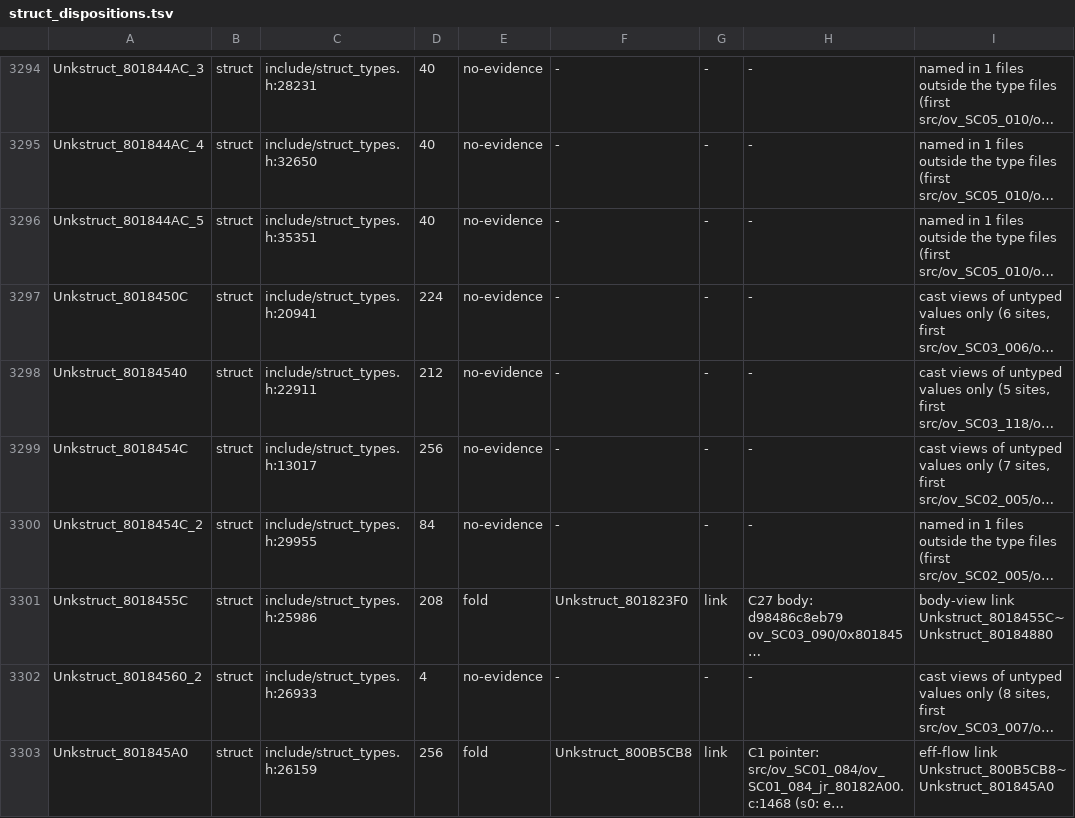
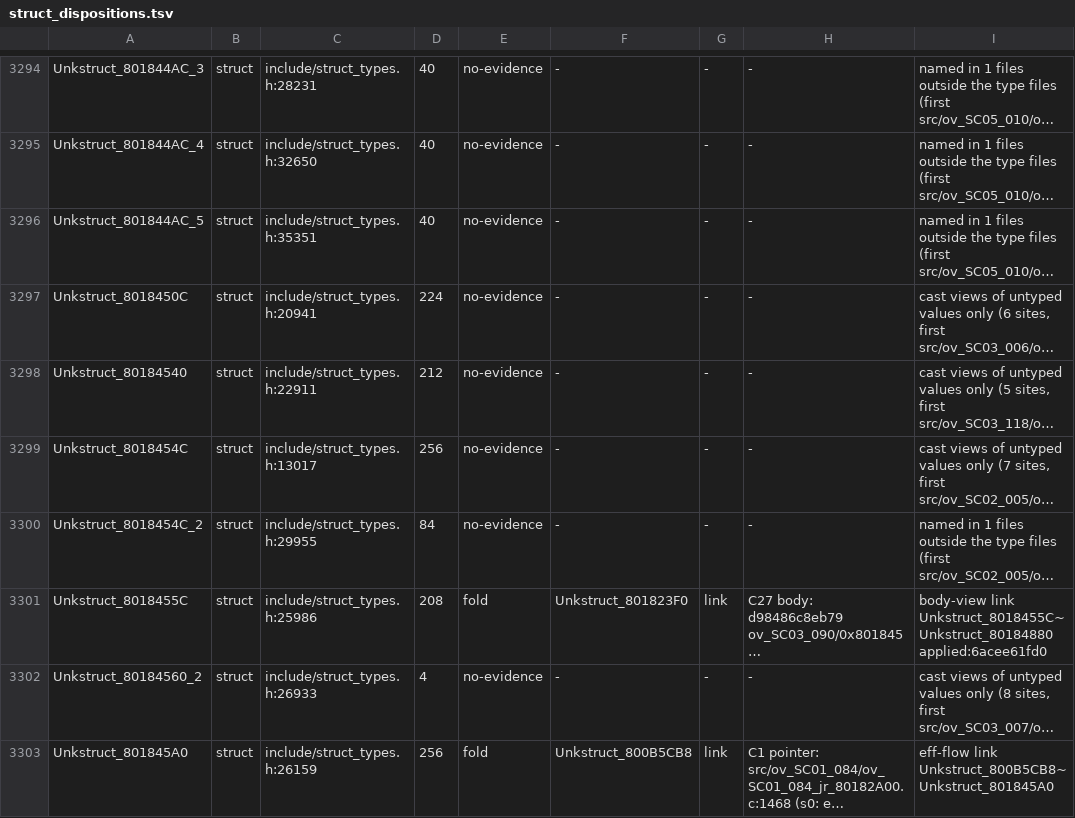
Before and after one commit to Druthulu/BFM-decomp, a TSV file: config/struct_dispositions.tsv, drawn as a sheet; only a part is shown, gaps mark what is left out; long unchanged cells end in …; the diff covers the shown part only; the diff names each change by its address in the sheet, - before the commit and + after, or states it on an @@ line.

Commit message:
T7.c2: L1 stamp: 58 link rows applied:<fold commit> (43 components)

```diff
--- a/config/struct_dispositions.tsv
+++ b/config/struct_dispositions.tsv
-I3301: …link Unkstruct_8018455C~Unkstruct_80184880
+I3301: …link Unkstruct_8018455C~Unkstruct_80184880 applied:6acee61fd0
```
Also changed, not shown: 57 edited cells elsewhere in this file.
